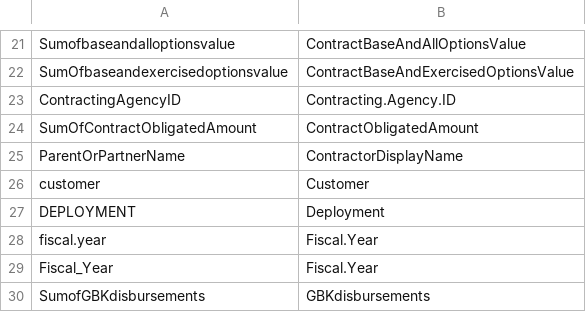
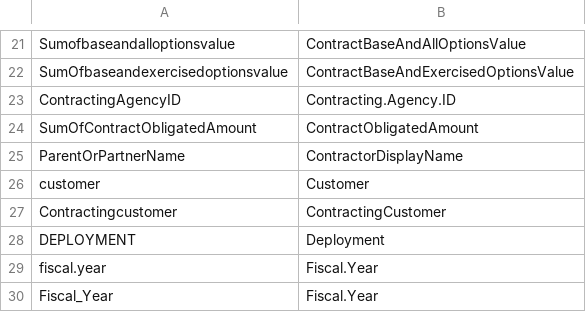
Before and after one commit to CSISdefense/Lookup-Tables, a CSV file: style/Lookup_StandardizeVariableNames.csv, drawn as a sheet; only a part is shown, gaps mark what is left out; the shorter side is filled out with more unchanged rows; the diff names each change by its address in the sheet, - before the commit and + after, or states it on an @@ line.

Commit message:
ContractingCustomer

```diff
--- a/style/Lookup_StandardizeVariableNames.csv
+++ b/style/Lookup_StandardizeVariableNames.csv
+row 27: Contractingcustomer | ContractingCustomer
```
